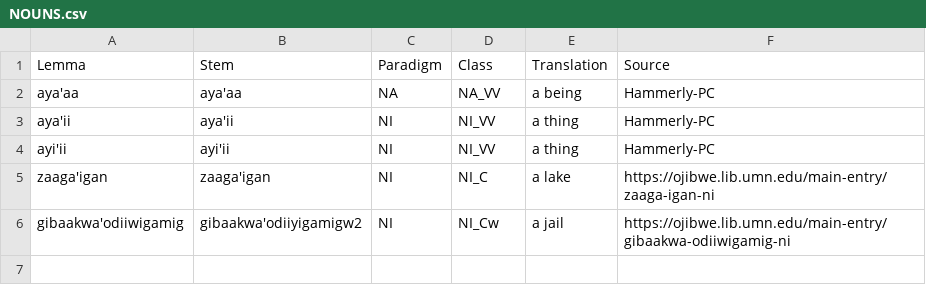
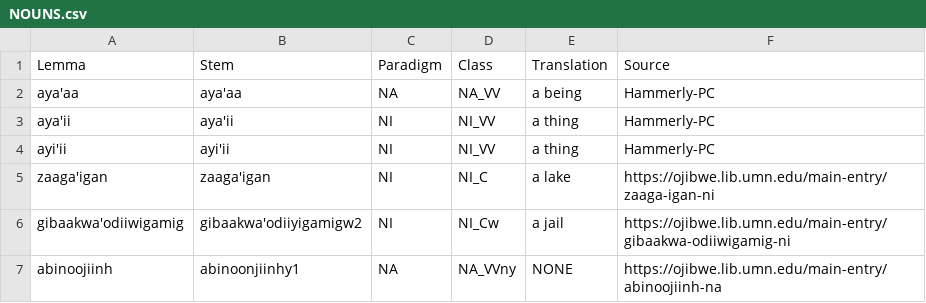
Before and after one commit to ELF-Lab/OjibweLexicon, a CSV file: HammerlyFieldwork/NOUNS.csv, drawn as a sheet.

```diff
--- a/HammerlyFieldwork/NOUNS.csv
+++ b/HammerlyFieldwork/NOUNS.csv
@@ -6 +6,2 @@ zaaga'igan,zaaga'igan,NI,NI_C,a lake,https://ojibwe.lib.umn.edu/main-entry/zaaga
 gibaakwa'odiiwigamig,gibaakwa'odiiyigamigw2,NI,NI_Cw,a jail,https://ojibwe.lib.umn.edu/main-entry/gibaakwa-odiiwigamig-ni
+abinoojiinh,abinoonjiinhy1,NA,NA_VVny,NONE,https://ojibwe.lib.umn.edu/main-entry/abinoojiinh-na
```
Also changed, not shown: OPD/NOUNS.csv, OPD/for_yaml/nouns/noun_inflectional_forms_for_yaml.csv, 1 other file.
